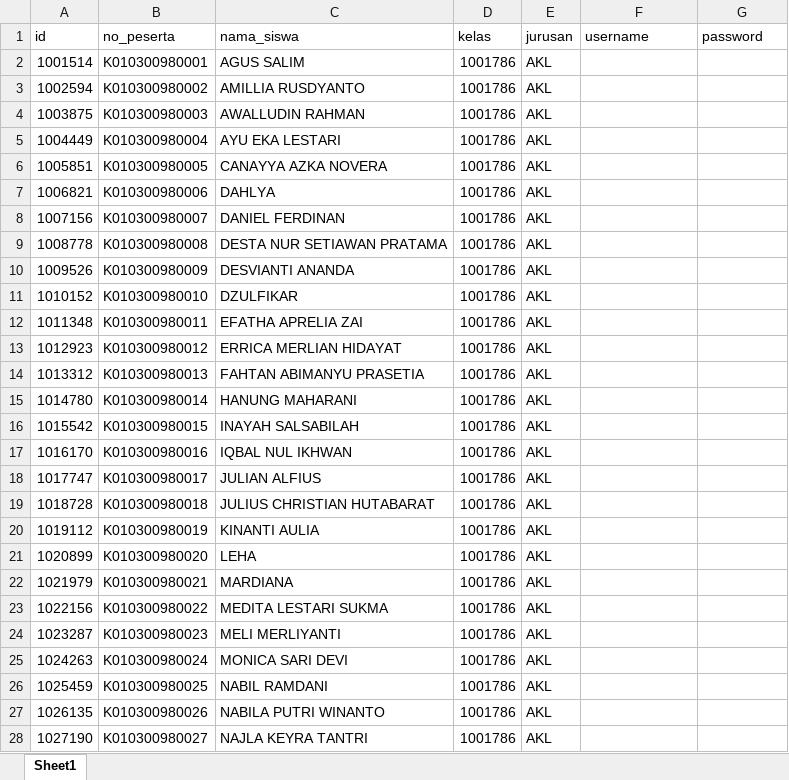
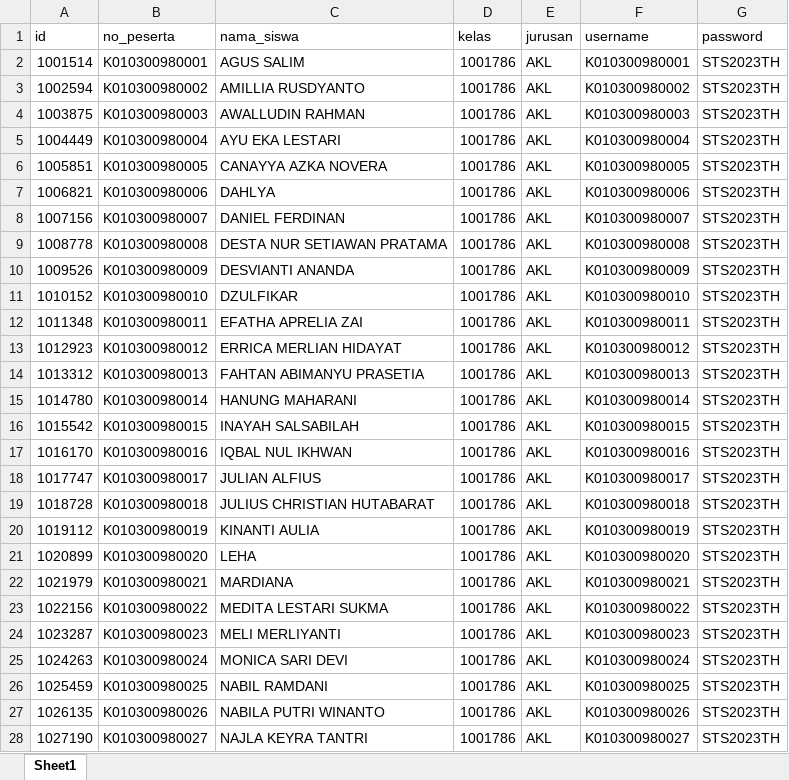
Before and after one commit to webdev14program/cbt2.0admin, an Excel workbook: temp_doc/DATA SISWA.xlsx, sheet Sheet1, drawn as a sheet; only a part is shown; values as stored, in another font and other column widths than the file's, no borders; the diff covers the shown part only; the diff names each change by its address in the sheet, - before the commit and + after, or states it on an @@ line.

```diff
--- a/temp_doc/DATA SISWA.xlsx (sheet Sheet1)
+++ b/temp_doc/DATA SISWA.xlsx (sheet Sheet1)
-F2 (username): (empty)
+F2 (username): K010300980001
-G2:G28 (password): (empty)
+G2:G28 (password): STS2023TH
-F3 (username): (empty)
+F3 (username): K010300980002
-F4 (username): (empty)
+F4 (username): K010300980003
-F5 (username): (empty)
+F5 (username): K010300980004
-F6 (username): (empty)
+F6 (username): K010300980005
-F7 (username): (empty)
+F7 (username): K010300980006
-F8 (username): (empty)
+F8 (username): K010300980007
-F9 (username): (empty)
+F9 (username): K010300980008
-F10 (username): (empty)
+F10 (username): K010300980009
-F11 (username): (empty)
+F11 (username): K010300980010
-F12 (username): (empty)
+F12 (username): K010300980011
-F13 (username): (empty)
+F13 (username): K010300980012
-F14 (username): (empty)
+F14 (username): K010300980013
-F15 (username): (empty)
+F15 (username): K010300980014
-F16 (username): (empty)
+F16 (username): K010300980015
-F17 (username): (empty)
+F17 (username): K010300980016
-F18 (username): (empty)
+F18 (username): K010300980017
-F19 (username): (empty)
+F19 (username): K010300980018
-F20 (username): (empty)
+F20 (username): K010300980019
-F21 (username): (empty)
+F21 (username): K010300980020
-F22 (username): (empty)
+F22 (username): K010300980021
-F23 (username): (empty)
+F23 (username): K010300980022
-F24 (username): (empty)
+F24 (username): K010300980023
-F25 (username): (empty)
+F25 (username): K010300980024
-F26 (username): (empty)
+F26 (username): K010300980025
-F27 (username): (empty)
+F27 (username): K010300980026
-F28 (username): (empty)
+F28 (username): K010300980027
```
Also changed, not shown: 1244 edited cells elsewhere in this sheet, temp_doc/MAPEL UJIAN.xlsx, temp_doc/Master MAPEL UJIAN.xlsx, 2 other files.
